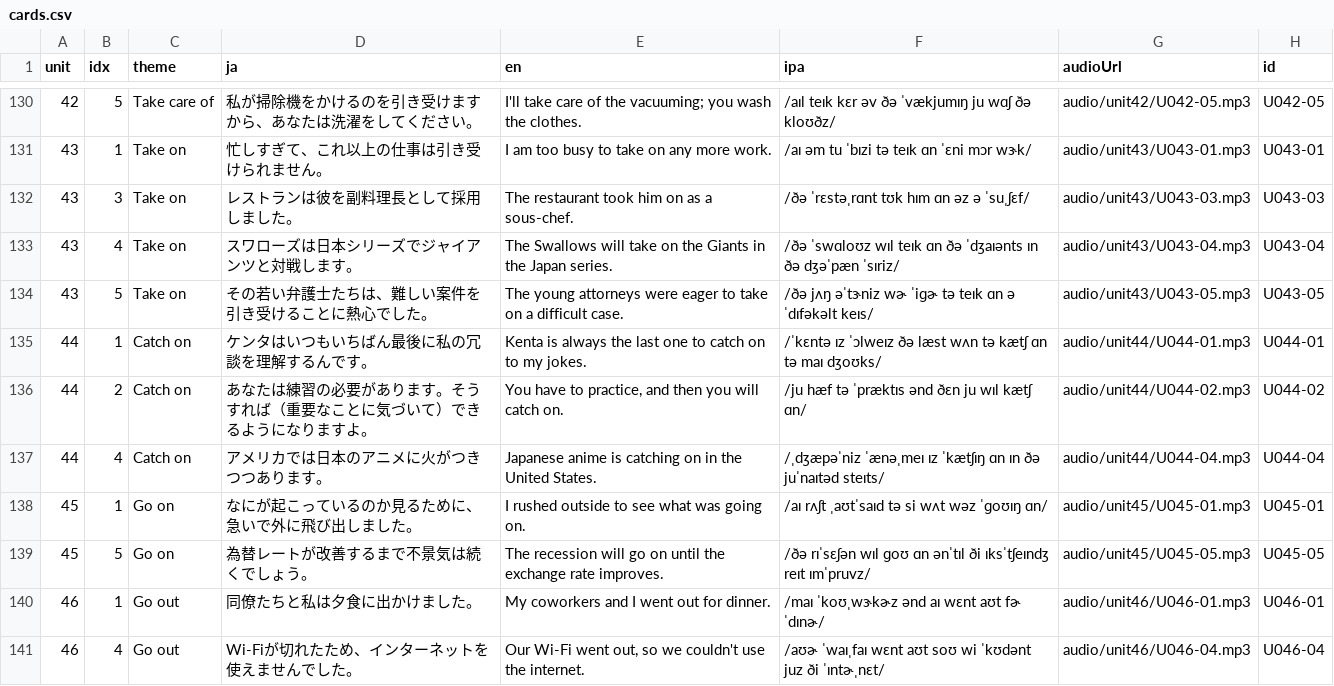
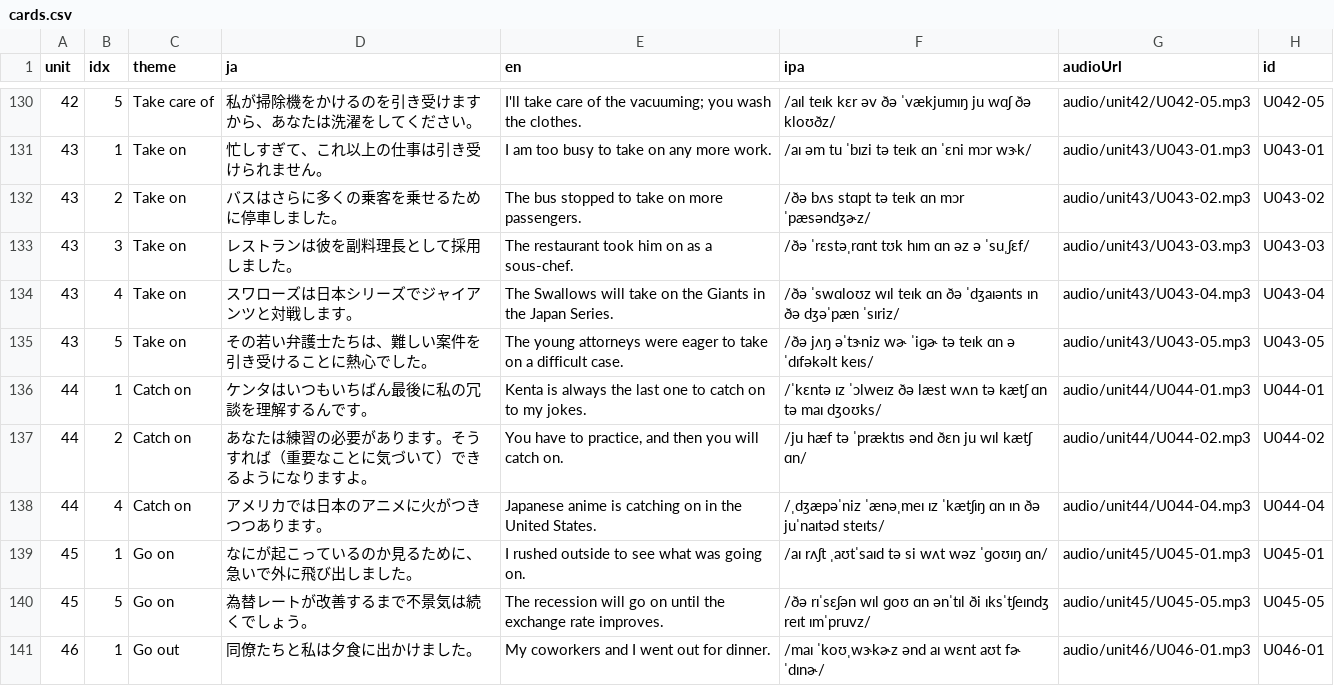
Before and after one commit to ei-mari/atsushi_sc_v2, a CSV file: v3/cards.csv, drawn as a sheet; only a part is shown, gaps mark what is left out; the shorter side is filled out with more unchanged rows.

Commit message:
Complete listening units 41 to 50

```diff
--- a/v3/cards.csv
+++ b/v3/cards.csv
@@ -131,4 +131,5 @@ unit,idx,theme,ja,en,ipa,audioUrl,id
 43,1,Take on,忙しすぎて、これ以上の仕事は引き受けられません。,I am too busy to take on any more work.,/aɪ əm tu ˈbɪzi tə teɪk ɑn ˈɛni mɔr wɝk/,audio/unit43/U043-01.mp3,U043-01
+43,2,Take on,バスはさらに多くの乗客を乗せるために停車しました。,The bus stopped to take on more passengers.,/ðə bʌs stɑpt tə teɪk ɑn mɔr ˈpæsəndʒɚz/,audio/unit43/U043-02.mp3,U043-02
 43,3,Take on,レストランは彼を副料理長として採用しました。,The restaurant took him on as a sous-chef.,/ðə ˈrɛstəˌrɑnt tʊk hɪm ɑn əz ə ˈsuˌʃɛf/,audio/unit43/U043-03.mp3,U043-03
-43,4,Take on,スワローズは日本シリーズでジャイアンツと対戦します。,The Swallows will take on the Giants in the Japan series.,/ðə ˈswɑloʊz wɪl teɪk ɑn ðə ˈdʒaɪənts ɪn ðə dʒəˈpæn ˈsɪriz/,audio/unit43/U043-04.mp3,U043-04
+43,4,Take on,スワローズは日本シリーズでジャイアンツと対戦します。,The Swallows will take on the Giants in the Japan Series.,/ðə ˈswɑloʊz wɪl teɪk ɑn ðə ˈdʒaɪənts ɪn ðə dʒəˈpæn ˈsɪriz/,audio/unit43/U043-04.mp3,U043-04
 43,5,Take on,その若い弁護士たちは、難しい案件を引き受けることに熱心でした。,The young attorneys were eager to take on a difficult case.,/ðə jʌŋ əˈtɝniz wɚ ˈiɡɚ tə teɪk ɑn ə ˈdɪfəkəlt keɪs/,audio/unit43/U043-05.mp3,U043-05
```
Also changed, not shown: 2 other files.
